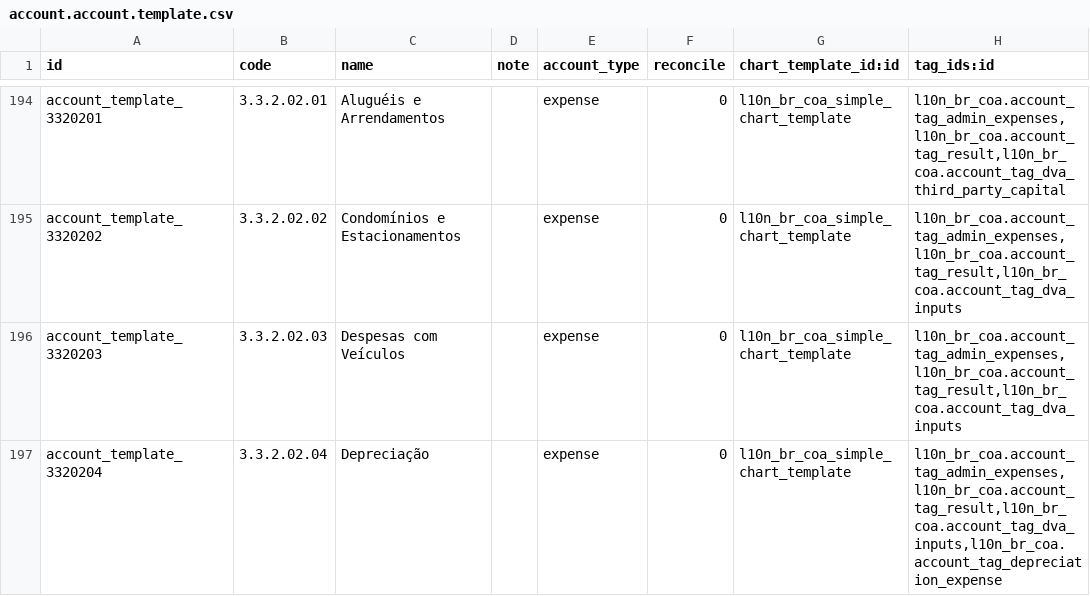
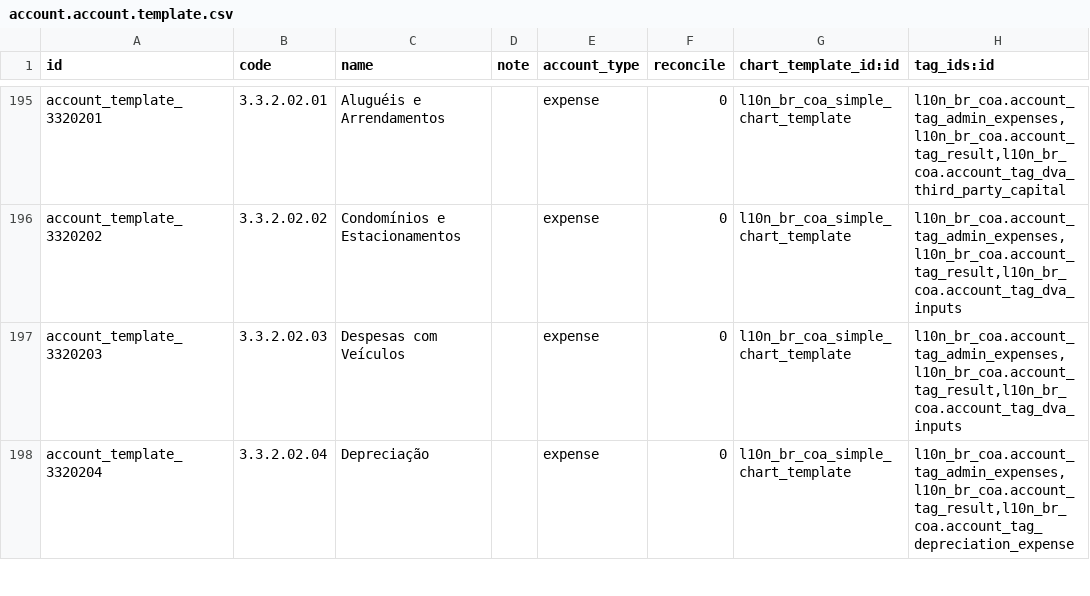
Before and after one commit to OCA/l10n-brazil, a CSV file: l10n_br_coa_simple/data/account.account.template.csv, drawn as a sheet; only a part is shown, gaps mark what is left out; the diff covers the shown part only.

```diff
--- a/l10n_br_coa_simple/data/account.account.template.csv
+++ b/l10n_br_coa_simple/data/account.account.template.csv
@@ -196,2 +197,2 @@ account_template_3320202,3.3.2.02.02,Condomínios e Estacionamentos,,expense,0,l
 account_template_3320203,3.3.2.02.03,Despesas com Veículos,,expense,0,l10n_br_coa_simple_chart_template,"l10n_br_coa.account_tag_admin_expenses,l10n_br_coa.account_tag_result,l10n_br_coa.account_tag_dva_inputs"
-account_template_3320204,3.3.2.02.04,Depreciação,,expense,0,l10n_br_coa_simple_chart_template,"l10n_br_coa.account_tag_admin_expenses,l10n_br_coa.account_tag_result,l10n_br_coa.account_tag_dva_inputs,l10n_br_coa.account_tag_depreciation_expense"
+account_template_3320204,3.3.2.02.04,Depreciação,,expense,0,l10n_br_coa_simple_chart_template,"l10n_br_coa.account_tag_admin_expenses,l10n_br_coa.account_tag_result,l10n_br_coa.account_tag_depreciation_expense"
```
Also changed, not shown: 1 added row and 23 edited cells elsewhere in this file.
